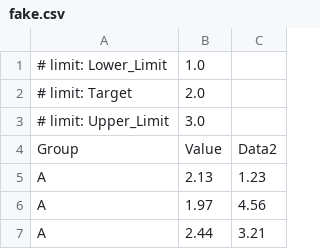
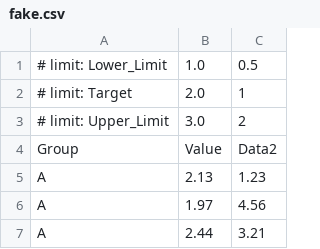
Before and after one commit to Kugeleis/exan, a CSV file: data/fake.csv, drawn as a sheet; only a part is shown.

Commit message:
feat: Implement column-specific limits for plotting and relevance

```diff
--- a/data/fake.csv
+++ b/data/fake.csv
@@ -1,4 +1,4 @@
-# limit: Lower_Limit, 1.0
-# limit: Target, 2.0
-# limit: Upper_Limit, 3.0
+# limit: Lower_Limit, 1.0,0.5
+# limit: Target, 2.0,1
+# limit: Upper_Limit, 3.0,2
 Group,Value,Data2
```
Also changed, not shown: 3 other files.
